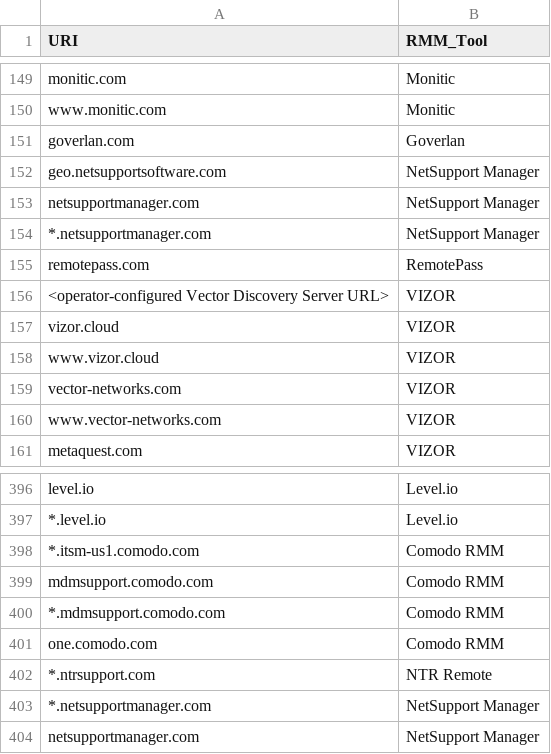
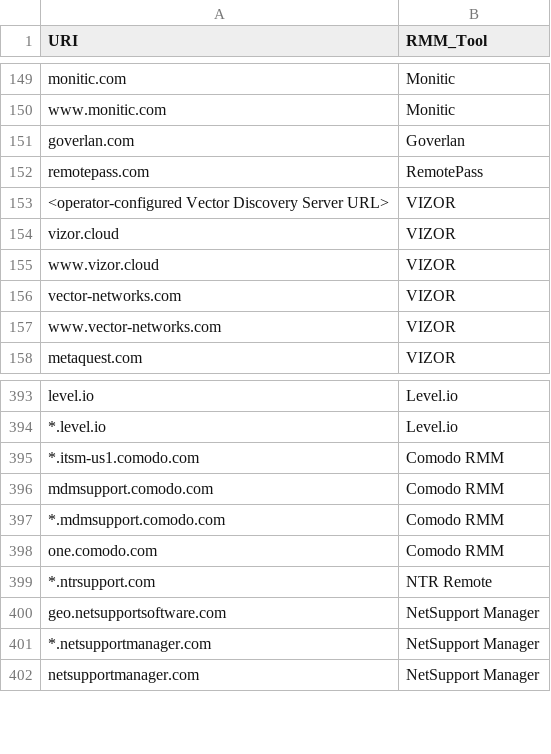
Before and after one commit to magicsword-io/LOLRMM, a CSV file: website/public/api/rmm_domains.csv, drawn as a sheet; only a part is shown, gaps mark what is left out.

```diff
--- a/website/public/api/rmm_domains.csv
+++ b/website/public/api/rmm_domains.csv
@@ -151,5 +151,2 @@ www.monitic.com,Monitic
 goverlan.com,Goverlan
-geo.netsupportsoftware.com,NetSupport Manager
-netsupportmanager.com,NetSupport Manager
-*.netsupportmanager.com,NetSupport Manager
 remotepass.com,RemotePass
@@ -402,2 +399,3 @@ one.comodo.com,Comodo RMM
 *.ntrsupport.com,NTR Remote
+geo.netsupportsoftware.com,NetSupport Manager
 *.netsupportmanager.com,NetSupport Manager
```
Also changed, not shown: website/public/api/rmm_tools.csv, website/public/rmm_tools_table.csv, 7 other files.
